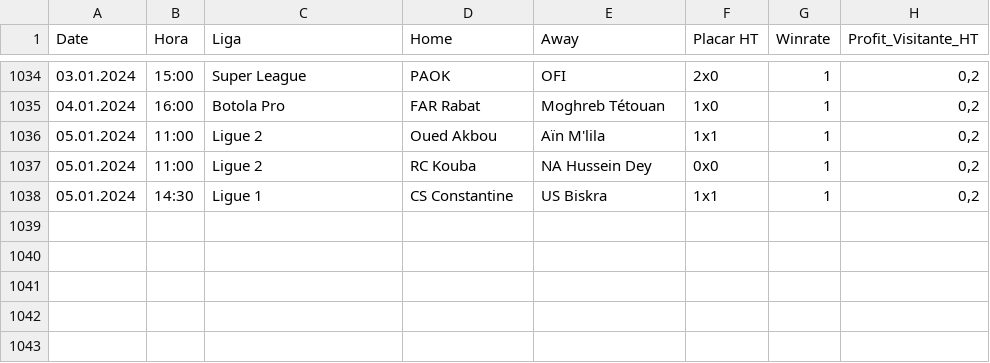
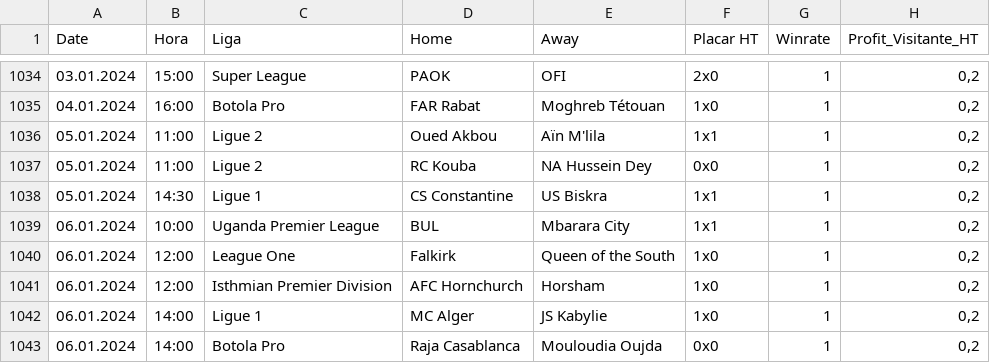
Before and after one commit to scooby75/bdfootball, a CSV file: tips_lay_zebra_ht_geral.csv, drawn as a sheet; only a part is shown, gaps mark what is left out; the diff names each change by its address in the sheet, - before the commit and + after, or states it on an @@ line.

```diff
--- a/tips_lay_zebra_ht_geral.csv
+++ b/tips_lay_zebra_ht_geral.csv
+row 1039: 06.01.2024 | 10:00 | Uganda Premier League | BUL | Mbarara City | 1x1 | 1 | 0,2
+row 1040: 06.01.2024 | 12:00 | League One | Falkirk | Queen of the South | 1x0 | 1 | 0,2
+row 1041: 06.01.2024 | 12:00 | Isthmian Premier Division | AFC Hornchurch | Horsham | 1x0 | 1 | 0,2
+row 1042: 06.01.2024 | 14:00 | Ligue 1 | MC Alger | JS Kabylie | 1x0 | 1 | 0,2
+row 1043: 06.01.2024 | 14:00 | Botola Pro | Raja Casablanca | Mouloudia Oujda | 0x0 | 1 | 0,2
```
Also changed, not shown: Apostas_HA.csv, tips_btts_geral.csv, 5 other files.
